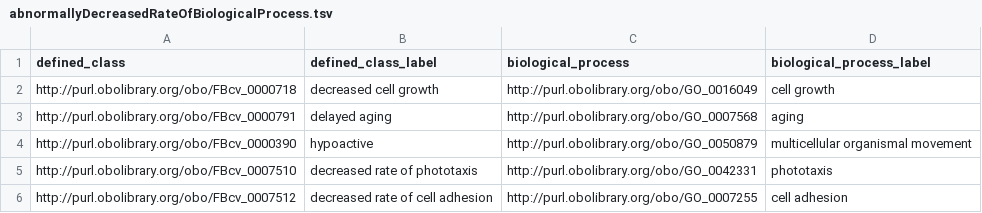
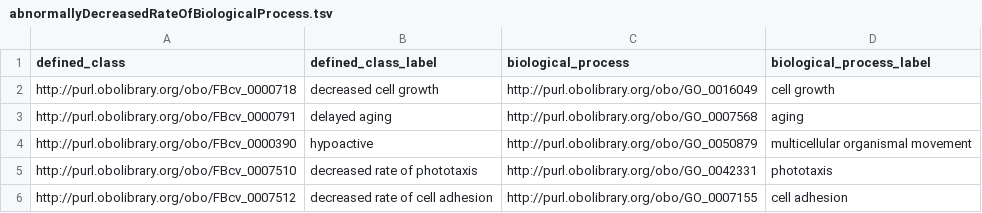
Before and after one commit to FlyBase/drosophila-phenotype-ontology, a TSV file: src/patterns/data/default/abnormallyDecreasedRateOfBiologicalProcess.tsv, drawn as a sheet.

```diff
--- a/src/patterns/data/default/abnormallyDecreasedRateOfBiologicalProcess.tsv
+++ b/src/patterns/data/default/abnormallyDecreasedRateOfBiologicalProcess.tsv
@@ -5,2 +5,2 @@ http://purl.obolibrary.org/obo/FBcv_0000390	hypoactive	http://purl.obolibrary.or
 http://purl.obolibrary.org/obo/FBcv_0007510	decreased rate of phototaxis	http://purl.obolibrary.org/obo/GO_0042331	phototaxis
-http://purl.obolibrary.org/obo/FBcv_0007512	decreased rate of cell adhesion	http://purl.obolibrary.org/obo/GO_0007255	cell adhesion
+http://purl.obolibrary.org/obo/FBcv_0007512	decreased rate of cell adhesion	http://purl.obolibrary.org/obo/GO_0007155	cell adhesion
```
Also changed, not shown: src/patterns/data/default/abnormallyIncreasedRateOfBiologicalProcess.tsv.
